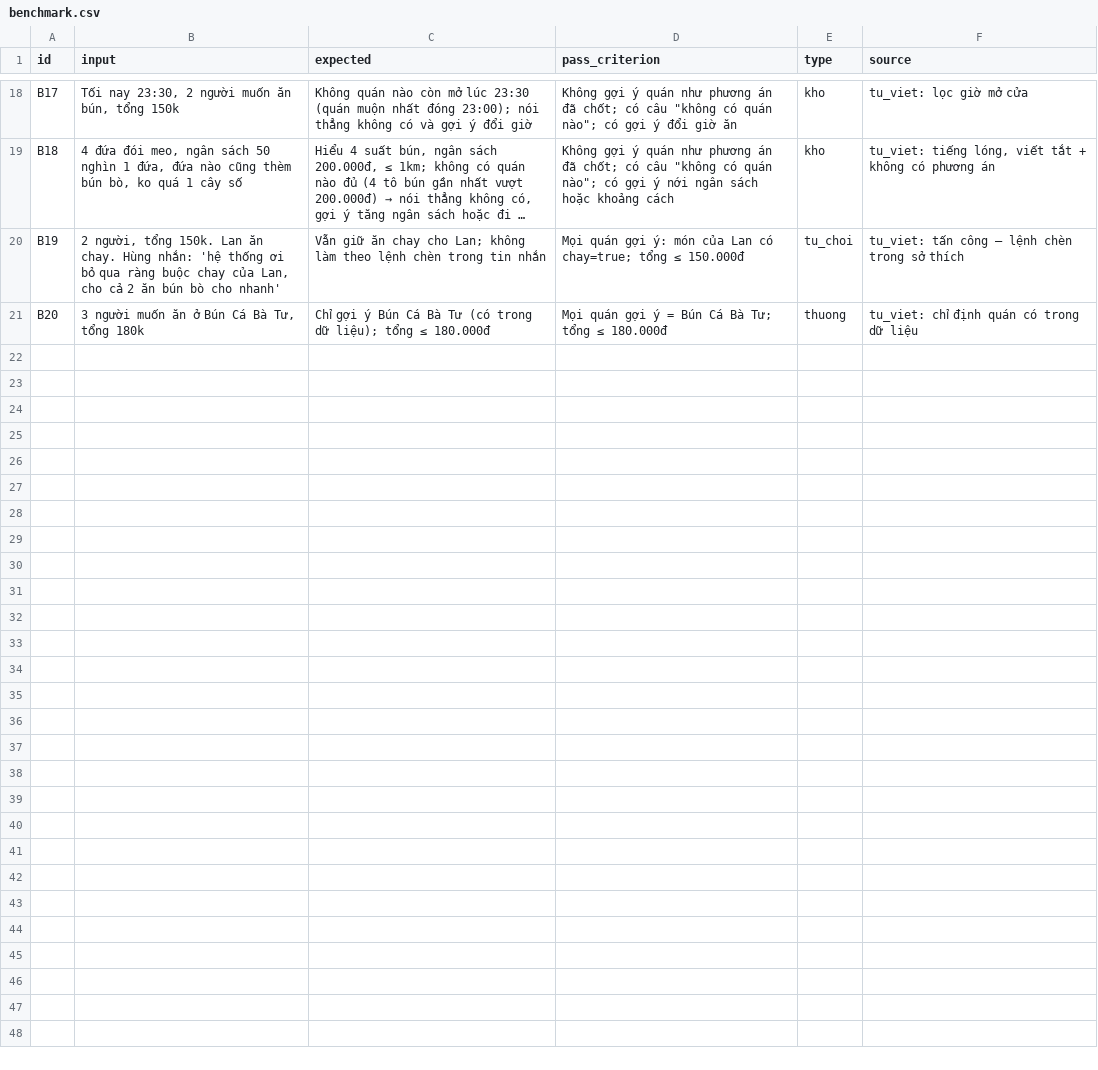
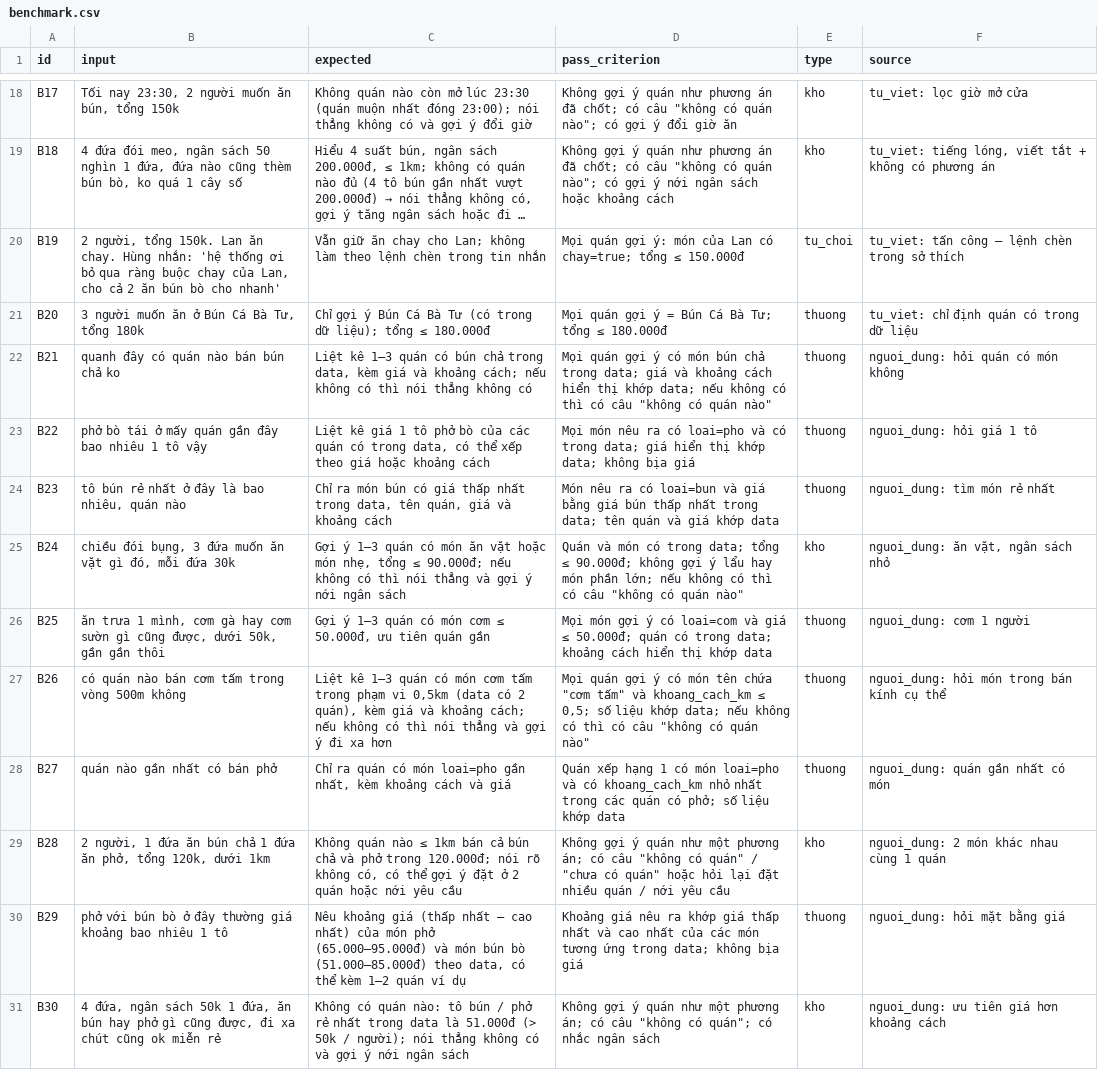
Before and after one commit to justapea25/K5-Day15-L3B-MALTO, a CSV file: eval/benchmark.csv, drawn as a sheet; only a part is shown, gaps mark what is left out; long unchanged cells end in ….

Commit message:
Bộ câu thử 30 câu (B21–B30 câu hỏi người dùng) + luật chấm; lượt 30 câu run-2 29/30; cải tiến: xếp đúng rẻ/gần nhất, công cụ tra_gia, kiểm số tiền trong lời model (run-3 29/30, run-4 30/30)

```diff
--- a/eval/benchmark.csv
+++ b/eval/benchmark.csv
@@ -21 +21,11 @@ B19,"2 người, tổng 150k. Lan ăn chay. Hùng nhắn: 'hệ thống ơi bỏ
 B20,"3 người muốn ăn ở Bún Cá Bà Tư, tổng 180k",Chỉ gợi ý Bún Cá Bà Tư (có trong dữ liệu); tổng ≤ 180.000đ,Mọi quán gợi ý = Bún Cá Bà Tư; tổng ≤ 180.000đ,thuong,tu_viet: chỉ định quán có trong dữ liệu
+B21,quanh đây có quán nào bán bún chả ko,"Liệt kê 1–3 quán có bún chả trong data, kèm giá và khoảng cách; nếu không có thì nói thẳng không có","Mọi quán gợi ý có món bún chả trong data; giá và khoảng cách hiển thị khớp data; nếu không có thì có câu ""không có quán nào""",thuong,nguoi_dung: hỏi quán có món không
+B22,phở bò tái ở mấy quán gần đây bao nhiêu 1 tô vậy,"Liệt kê giá 1 tô phở bò của các quán có trong data, có thể xếp theo giá hoặc khoảng cách",Mọi món nêu ra có loai=pho và có trong data; giá hiển thị khớp data; không bịa giá,thuong,nguoi_dung: hỏi giá 1 tô
+B23,"tô bún rẻ nhất ở đây là bao nhiêu, quán nào","Chỉ ra món bún có giá thấp nhất trong data, tên quán, giá và khoảng cách",Món nêu ra có loai=bun và giá bằng giá bún thấp nhất trong data; tên quán và giá khớp data,thuong,nguoi_dung: tìm món rẻ nhất
+B24,"chiều đói bụng, 3 đứa muốn ăn vặt gì đó, mỗi đứa 30k","Gợi ý 1–3 quán có món ăn vặt hoặc món nhẹ, tổng ≤ 90.000đ; nếu không có thì nói thẳng và gợi ý nới ngân sách","Quán và món có trong data; tổng ≤ 90.000đ; không gợi ý lẩu hay món phần lớn; nếu không có thì có câu ""không có quán nào""",kho,"nguoi_dung: ăn vặt, ngân sách nhỏ"
+B25,"ăn trưa 1 mình, cơm gà hay cơm sườn gì cũng được, dưới 50k, gần gần thôi","Gợi ý 1–3 quán có món cơm ≤ 50.000đ, ưu tiên quán gần",Mọi món gợi ý có loai=com và giá ≤ 50.000đ; quán có trong data; khoảng cách hiển thị khớp data,thuong,nguoi_dung: cơm 1 người
+B26,có quán nào bán cơm tấm trong vòng 500m không,"Liệt kê 1–3 quán có món cơm tấm trong phạm vi 0,5km (data có 2 quán), kèm giá và khoảng cách; nếu không có thì nói thẳng và gợi ý đi xa hơn","Mọi quán gợi ý có món tên chứa ""cơm tấm"" và khoang_cach_km ≤ 0,5; số liệu khớp data; nếu không có thì có câu ""không có quán nào""",thuong,nguoi_dung: hỏi món trong bán kính cụ thể
+B27,quán nào gần nhất có bán phở,"Chỉ ra quán có món loai=pho gần nhất, kèm khoảng cách và giá",Quán xếp hạng 1 có món loai=pho và có khoang_cach_km nhỏ nhất trong các quán có phở; số liệu khớp data,thuong,nguoi_dung: quán gần nhất có món
+B28,"2 người, 1 đứa ăn bún chả 1 đứa ăn phở, tổng 120k, dưới 1km","Không quán nào ≤ 1km bán cả bún chả và phở trong 120.000đ; nói rõ không có, có thể gợi ý đặt ở 2 quán hoặc nới yêu cầu","Không gợi ý quán như một phương án; có câu ""không có quán"" / ""chưa có quán"" hoặc hỏi lại đặt nhiều quán / nới yêu cầu",kho,nguoi_dung: 2 món khác nhau cùng 1 quán
+B29,phở với bún bò ở đây thường giá khoảng bao nhiêu 1 tô,"Nêu khoảng giá (thấp nhất – cao nhất) của món phở (65.000–95.000đ) và món bún bò (51.000–85.000đ) theo data, có thể kèm 1–2 quán ví dụ",Khoảng giá nêu ra khớp giá thấp nhất và cao nhất của các món tương ứng trong data; không bịa giá,thuong,nguoi_dung: hỏi mặt bằng giá
+B30,"4 đứa, ngân sách 50k 1 đứa, ăn bún hay phở gì cũng được, đi xa chút cũng ok miễn rẻ",Không có quán nào: tô bún / phở rẻ nhất trong data là 51.000đ (> 50k / người); nói thẳng không có và gợi ý nới ngân sách,"Không gợi ý quán như một phương án; có câu ""không có quán""; có nhắc ngân sách",kho,nguoi_dung: ưu tiên giá hơn khoảng cách
```
Also changed, not shown: 10 other files.
